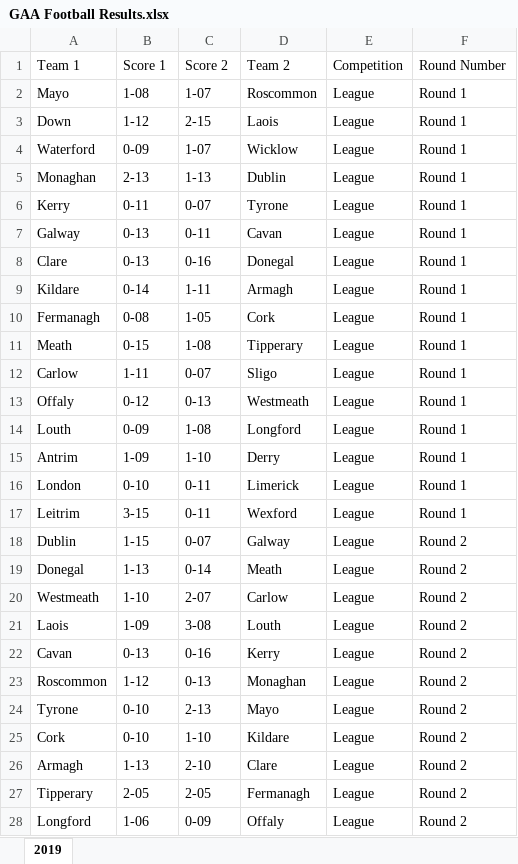
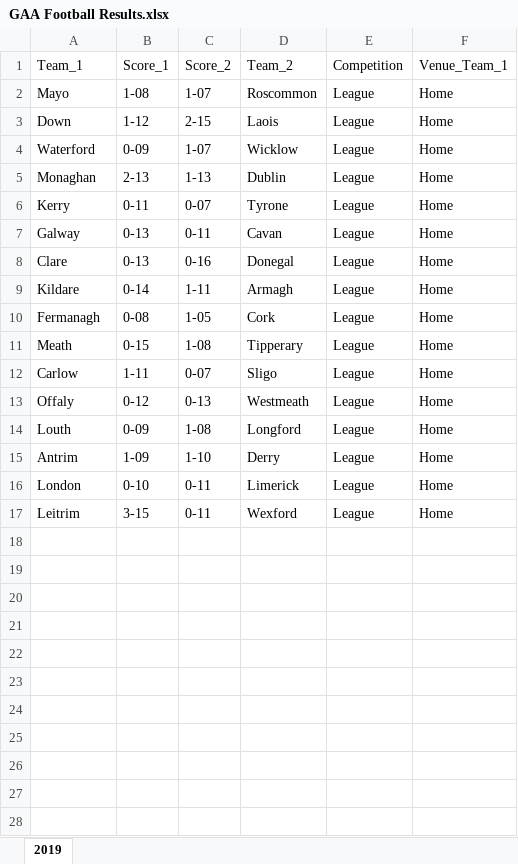
Before and after one commit to thmswhelan/GAA_Rankings, an Excel workbook: GAA Football Results.xlsx, sheet 2019, drawn as a sheet; only a part is shown; values as stored, in another font and other column widths than the file's, no borders; the diff covers the shown part only; the diff names each change by its address in the sheet, - before the commit and + after, or states it on an @@ line.

Commit message:
Add files via upload

```diff
--- a/GAA Football Results.xlsx (sheet 2019)
+++ b/GAA Football Results.xlsx (sheet 2019)
-A1: Team 1
+A1: Team_1
-B1: Score 1
+B1: Score_1
-C1: Score 2
+C1: Score_2
-D1: Team 2
+D1: Team_2
-F1: Round Number
+F1: Venue_Team_1
-F2:F17 (Venue_Team_1): Round 1
+F2:F17 (Venue_Team_1): Home
-row 18: Dublin | 1-15 | 0-07 | Galway | League | Round 2
-row 19: Donegal | 1-13 | 0-14 | Meath | League | Round 2
-row 20: Westmeath | 1-10 | 2-07 | Carlow | League | Round 2
-row 21: Laois | 1-09 | 3-08 | Louth | League | Round 2
-row 22: Cavan | 0-13 | 0-16 | Kerry | League | Round 2
-row 23: Roscommon | 1-12 | 0-13 | Monaghan | League | Round 2
-row 24: Tyrone | 0-10 | 2-13 | Mayo | League | Round 2
-row 25: Cork | 0-10 | 1-10 | Kildare | League | Round 2
-row 26: Armagh | 1-13 | 2-10 | Clare | League | Round 2
-row 27: Tipperary | 2-05 | 2-05 | Fermanagh | League | Round 2
-row 28: Longford | 1-06 | 0-09 | Offaly | League | Round 2
```
Also changed, not shown: 160 removed rows elsewhere in this sheet.
